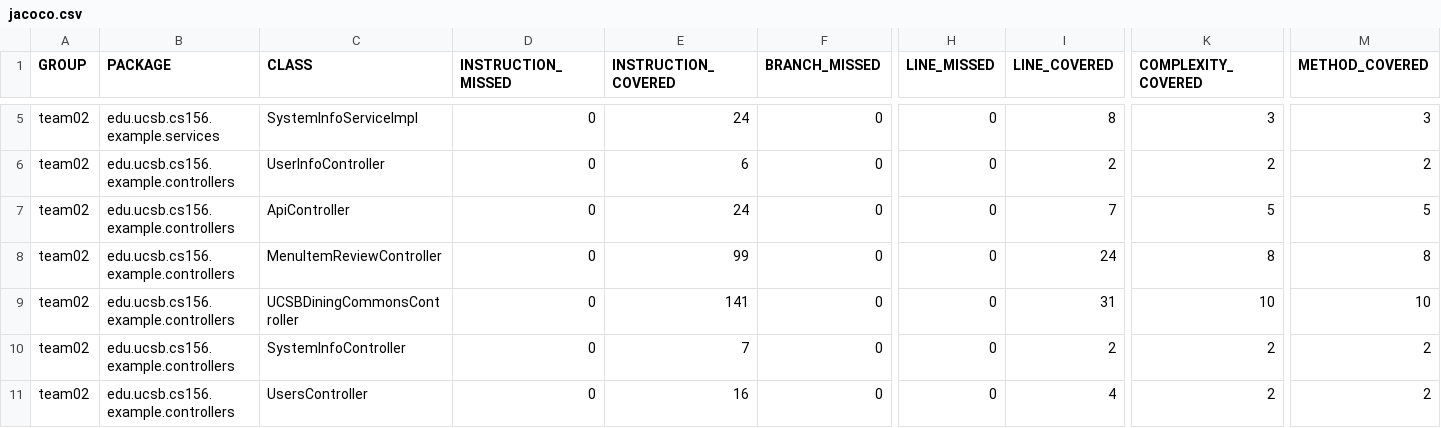
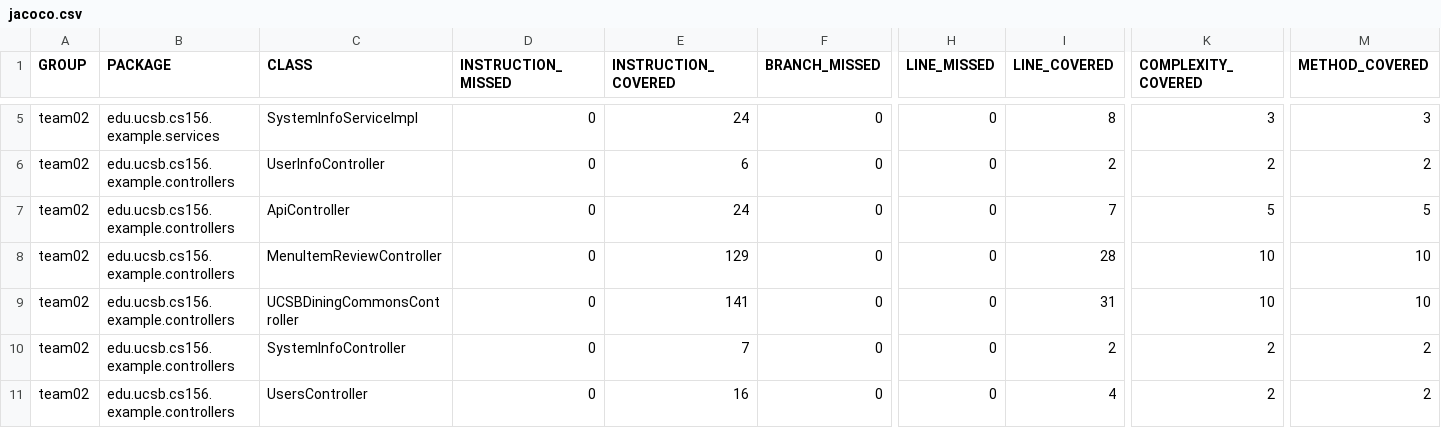
Before and after one commit to ucsb-cs156-w24/team02-w24-7pm-4, a CSV file: jacoco/jacoco.csv, drawn as a sheet; only a part is shown, gaps mark what is left out; the diff names each change by its address in the sheet, - before the commit and + after, or states it on an @@ line.

```diff
--- a/jacoco/jacoco.csv
+++ b/jacoco/jacoco.csv
-E8 (INSTRUCTION_COVERED): 99
+E8 (INSTRUCTION_COVERED): 129
-I8 (LINE_COVERED): 24
+I8 (LINE_COVERED): 28
-K8 (COMPLEXITY_COVERED): 8
+K8 (COMPLEXITY_COVERED): 10
-M8 (METHOD_COVERED): 8
+M8 (METHOD_COVERED): 10
```
Also changed, not shown: 7 other files.
